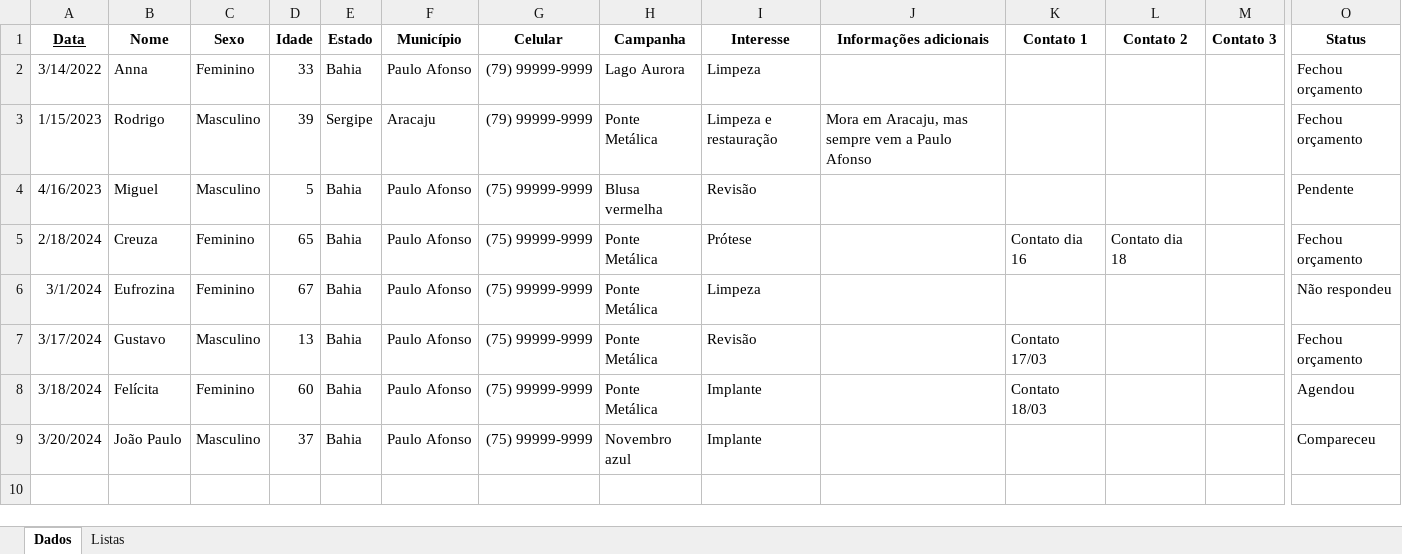
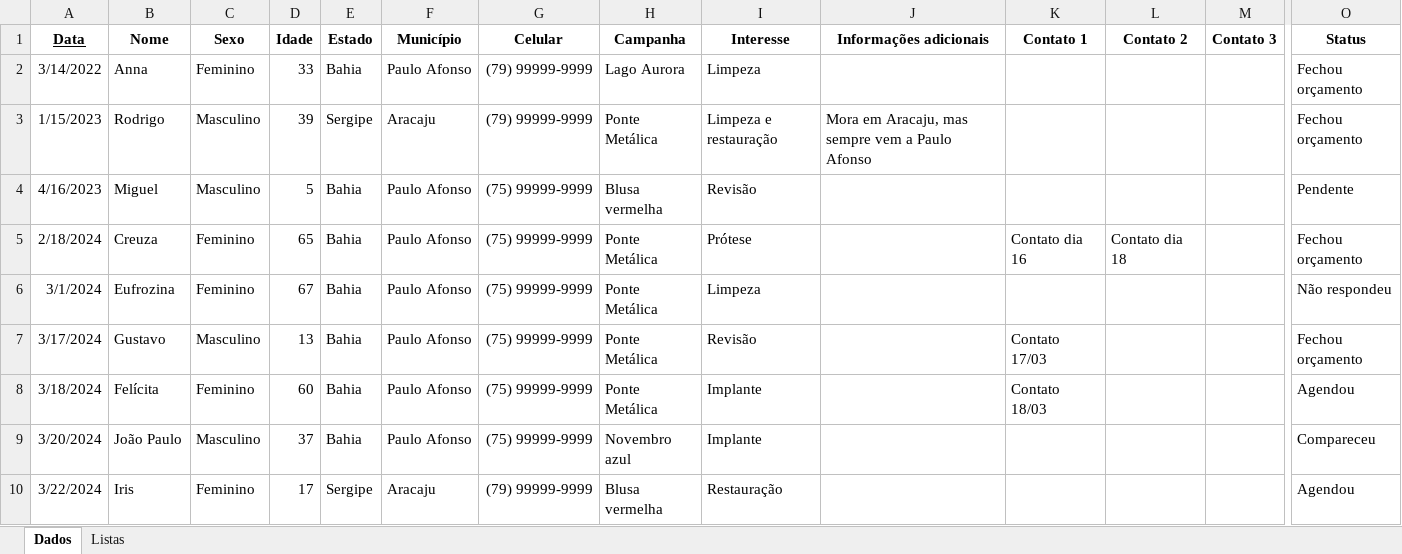
Before and after one commit to floquinho2024/floquinho2024, an Excel workbook: Lead.xlsx, sheet Dados, drawn as a sheet; only a part is shown, gaps mark what is left out; values as stored, in another font and other column widths than the file's, no borders; rows hold the shown columns only; the diff names each change by its address in the sheet, - before the commit and + after, or states it on an @@ line.

Commit message:
Add files via upload

```diff
--- a/Lead.xlsx (sheet Dados)
+++ b/Lead.xlsx (sheet Dados)
+row 10: 3/22/2024 | Iris | Feminino | 17 | Sergipe | Aracaju | (79) 99999-9999 | Blusa vermelha | Restauração |  |  |  |  | Agendou
```
